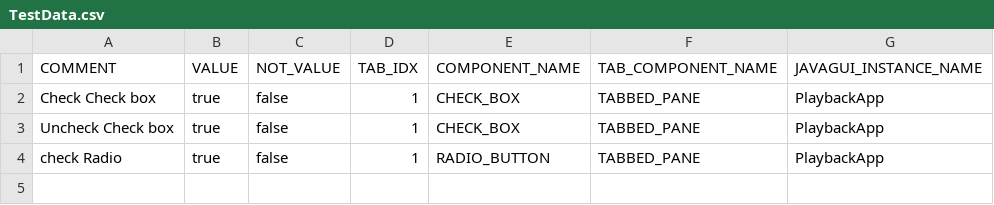
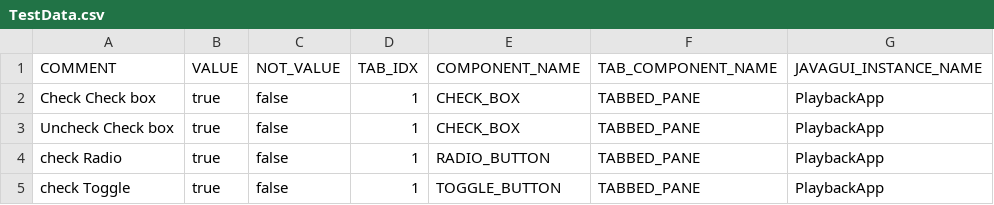
Before and after one commit to qspin/qtaste, a CSV file: demo/TestSuites/PlayBack/Choose/TestData.csv, drawn as a sheet; the diff names each change by its address in the sheet, - before the commit and + after, or states it on an @@ line.

Commit message:
[DEMO] add a new component in order to test JToggleButton

```diff
--- a/demo/TestSuites/PlayBack/Choose/TestData.csv
+++ b/demo/TestSuites/PlayBack/Choose/TestData.csv
+row 5: check Toggle | true | false | 1 | TOGGLE_BUTTON | TABBED_PANE | PlaybackApp
```
Also changed, not shown: 1 other file.
